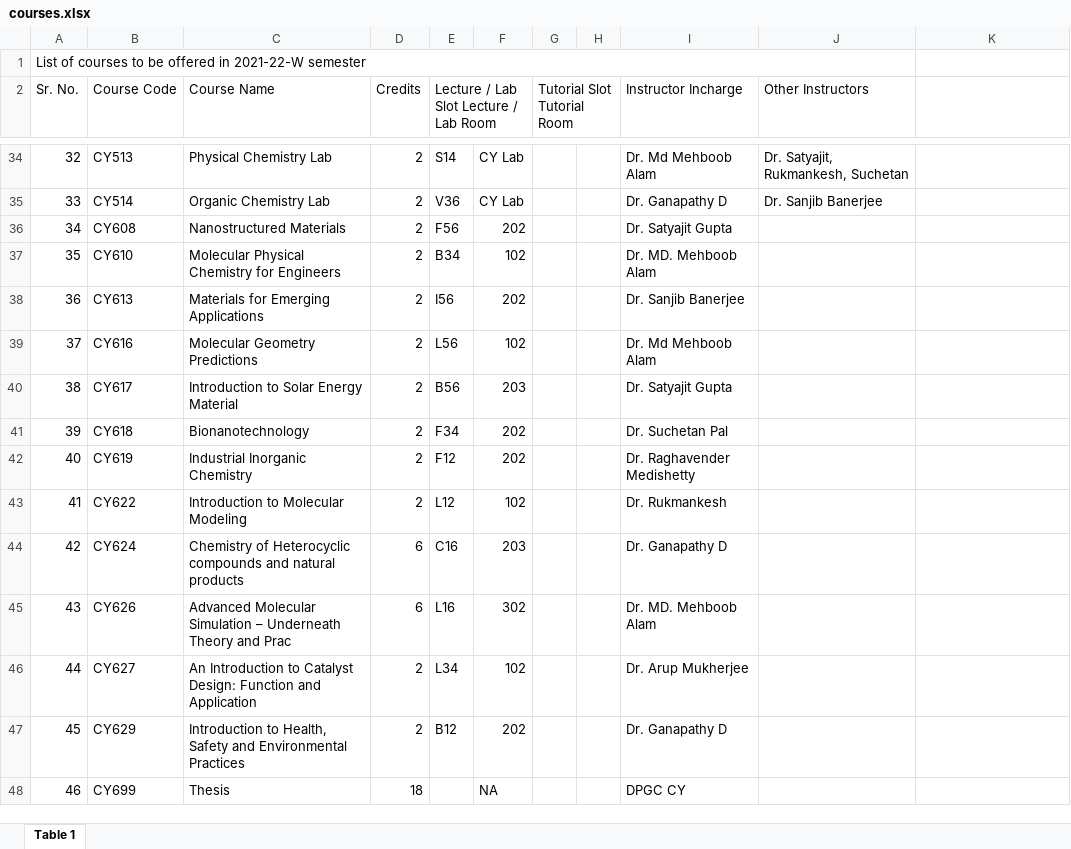
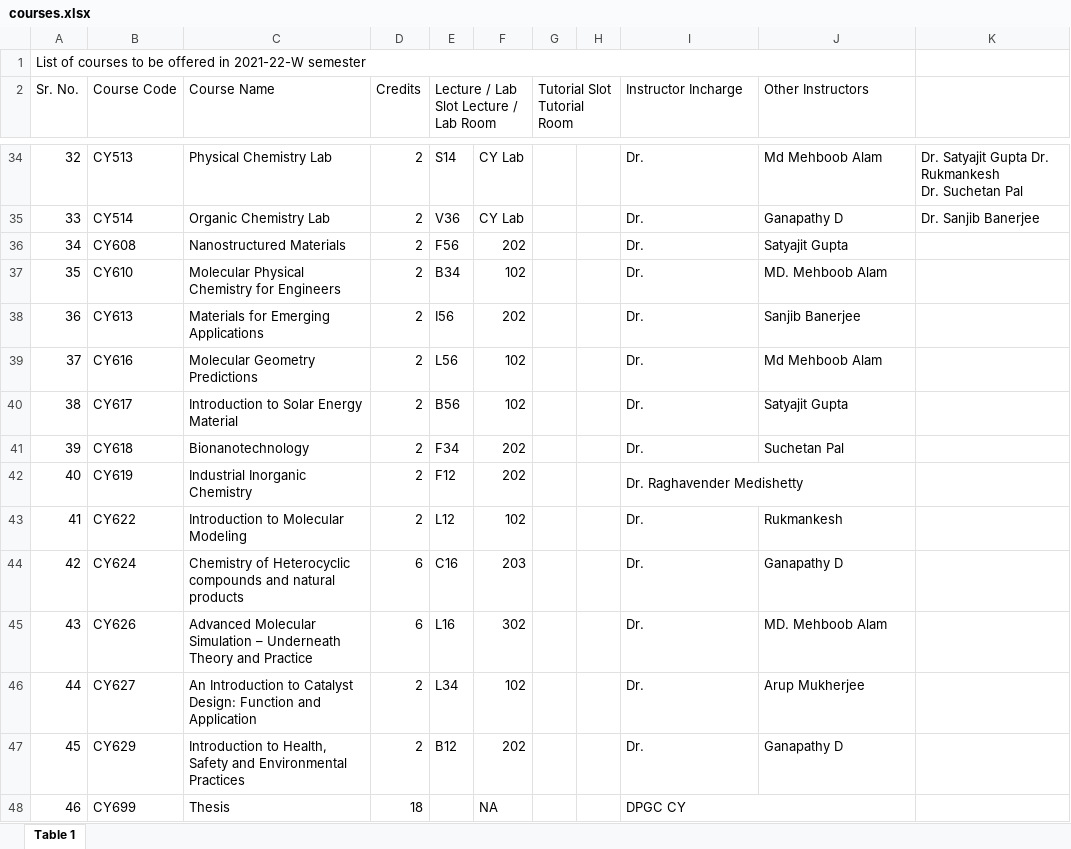
Before and after one commit to OpenLake/iitbh-calendar, an Excel workbook: data/courses.xlsx, sheet Table 1, drawn as a sheet; only a part is shown, gaps mark what is left out; values as stored, in another font and other column widths than the file's, no cell formats; ↵ is a line break in a cell; the diff covers the shown part only; the diff names each change by its address in the sheet, - before the commit and + after, or states it on an @@ line.

Commit message:
update course list

```diff
--- a/data/courses.xlsx (sheet Table 1)
+++ b/data/courses.xlsx (sheet Table 1)
-I34 (Instructor Incharge): Dr. Md Mehboob Alam
+I34 (Instructor Incharge): Dr.
-J34 (Other Instructors): Dr. Satyajit, Rukmankesh, Suchetan
+J34 (Other Instructors): Md Mehboob Alam
-K34: (empty)
+K34: Dr. Satyajit Gupta Dr. Rukmankesh ↵ Dr. Suchetan Pal
-I35 (Instructor Incharge): Dr. Ganapathy D
+I35 (Instructor Incharge): Dr.
-J35 (Other Instructors): Dr. Sanjib Banerjee
+J35 (Other Instructors): Ganapathy D
-K35: (empty)
+K35: Dr. Sanjib Banerjee
-I36 (Instructor Incharge): Dr. Satyajit Gupta
+I36 (Instructor Incharge): Dr.
-J36 (Other Instructors): (empty)
+J36 (Other Instructors): Satyajit Gupta
-I37 (Instructor Incharge): Dr. MD. Mehboob Alam
+I37 (Instructor Incharge): Dr.
-J37 (Other Instructors): (empty)
+J37 (Other Instructors): MD. Mehboob Alam
-I38 (Instructor Incharge): Dr. Sanjib Banerjee
+I38 (Instructor Incharge): Dr.
-J38 (Other Instructors): (empty)
+J38 (Other Instructors): Sanjib Banerjee
-I39 (Instructor Incharge): Dr. Md Mehboob Alam
+I39 (Instructor Incharge): Dr.
-J39 (Other Instructors): (empty)
+J39 (Other Instructors): Md Mehboob Alam
-F40: 203
+F40: 102
-I40 (Instructor Incharge): Dr. Satyajit Gupta
+I40 (Instructor Incharge): Dr.
-J40 (Other Instructors): (empty)
+J40 (Other Instructors): Satyajit Gupta
-I41 (Instructor Incharge): Dr. Suchetan Pal
+I41 (Instructor Incharge): Dr.
-J41 (Other Instructors): (empty)
+J41 (Other Instructors): Suchetan Pal
+I42:J42 merged
-I43 (Instructor Incharge): Dr. Rukmankesh
+I43 (Instructor Incharge): Dr.
-J43 (Other Instructors): (empty)
+J43 (Other Instructors): Rukmankesh
-I44 (Instructor Incharge): Dr. Ganapathy D
+I44 (Instructor Incharge): Dr.
-J44 (Other Instructors): (empty)
+J44 (Other Instructors): Ganapathy D
-C45 (Course Name): …Theory and Prac
+C45 (Course Name): …Theory and Practice
-I45 (Instructor Incharge): Dr. MD. Mehboob Alam
+I45 (Instructor Incharge): Dr.
-J45 (Other Instructors): (empty)
+J45 (Other Instructors): MD. Mehboob Alam
-I46 (Instructor Incharge): Dr. Arup Mukherjee
+I46 (Instructor Incharge): Dr.
-J46 (Other Instructors): (empty)
+J46 (Other Instructors): Arup Mukherjee
-I47 (Instructor Incharge): Dr. Ganapathy D
+I47 (Instructor Incharge): Dr.
-J47 (Other Instructors): (empty)
+J47 (Other Instructors): Ganapathy D
+I48:J48 merged
```
Also changed, not shown: 96 edited cells and merged cells elsewhere in this sheet, cell formats, 2 other files.
